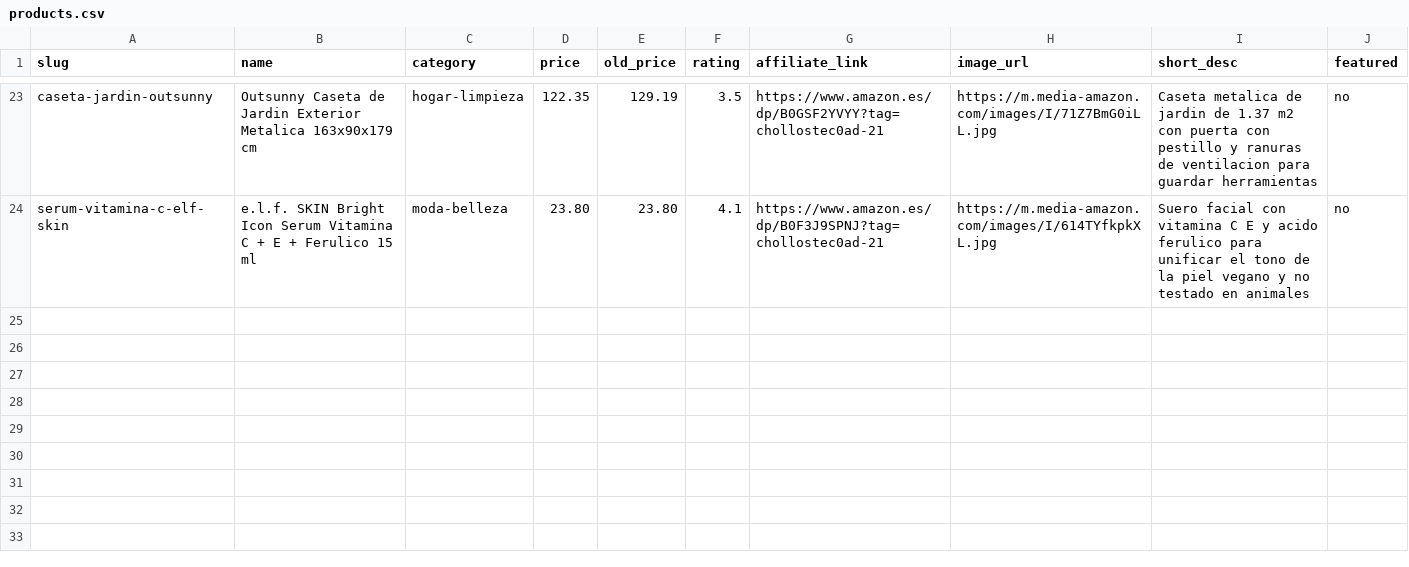
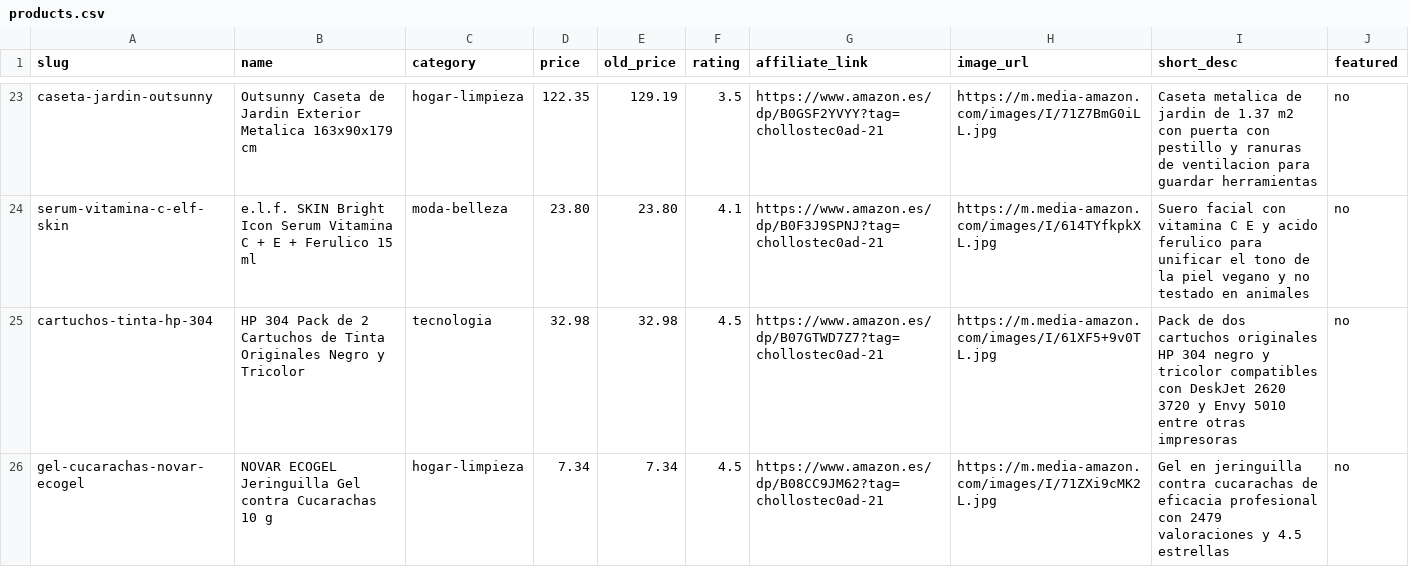
Before and after one commit to danielbarriogalindos-debug/chollos-afiliados, a CSV file: data/products.csv, drawn as a sheet; only a part is shown, gaps mark what is left out; the diff names each change by its address in the sheet, - before the commit and + after, or states it on an @@ line.

```diff
--- a/data/products.csv
+++ b/data/products.csv
+row 25: cartuchos-tinta-hp-304 | HP 304 Pack de 2 Cartuchos de Tinta Originales Negro y Tricolor | tecnologia | 32.98 | 32.98 | 4.5 | https://www.amazon.es/dp/B07GTWD7Z7?tag=chollostec0ad-21 | https://m.media-amazon.com/images/I/61XF5+9v0TL.jpg | Pack de dos cartuchos originales HP 304 negro y tricolor compatibles con DeskJet 2620 3720 y Envy 5010 entre otras impresoras | no
+row 26: gel-cucarachas-novar-ecogel | NOVAR ECOGEL Jeringuilla Gel contra Cucarachas 10 g | hogar-limpieza | 7.34 | 7.34 | 4.5 | https://www.amazon.es/dp/B08CC9JM62?tag=chollostec0ad-21 | https://m.media-amazon.com/images/I/71ZXi9cMK2L.jpg | Gel en jeringuilla contra cucarachas de eficacia profesional con 2479 valoraciones y 4.5 estrellas | no
```
Also changed, not shown: 10 other files.
